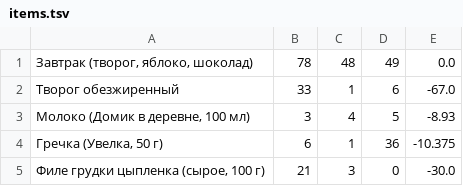
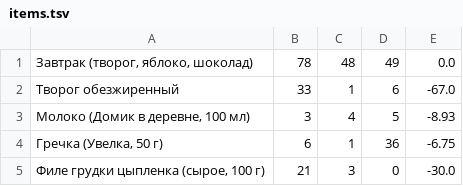
Before and after one commit to thoughteer/dietitian, a TSV file: items.tsv, drawn as a sheet.

Commit message:
Fix grecha prices

```diff
--- a/items.tsv
+++ b/items.tsv
@@ -3,3 +3,3 @@
 Молоко (Домик в деревне, 100 мл)	3	4	5	-8.93
-Гречка (Увелка, 50 г)	6	1	36	-10.375
+Гречка (Увелка, 50 г)	6	1	36	-6.75
 Филе грудки цыпленка (сырое, 100 г)	21	3	0	-30.0
```
